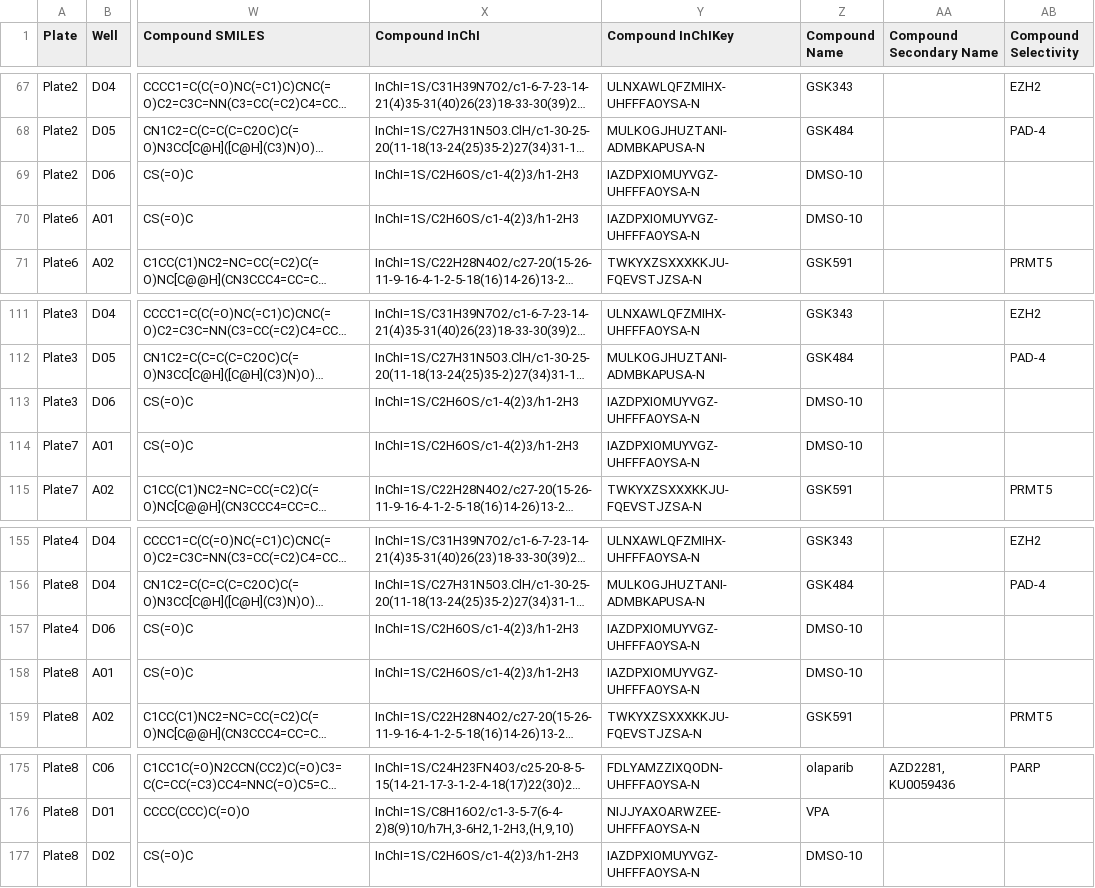
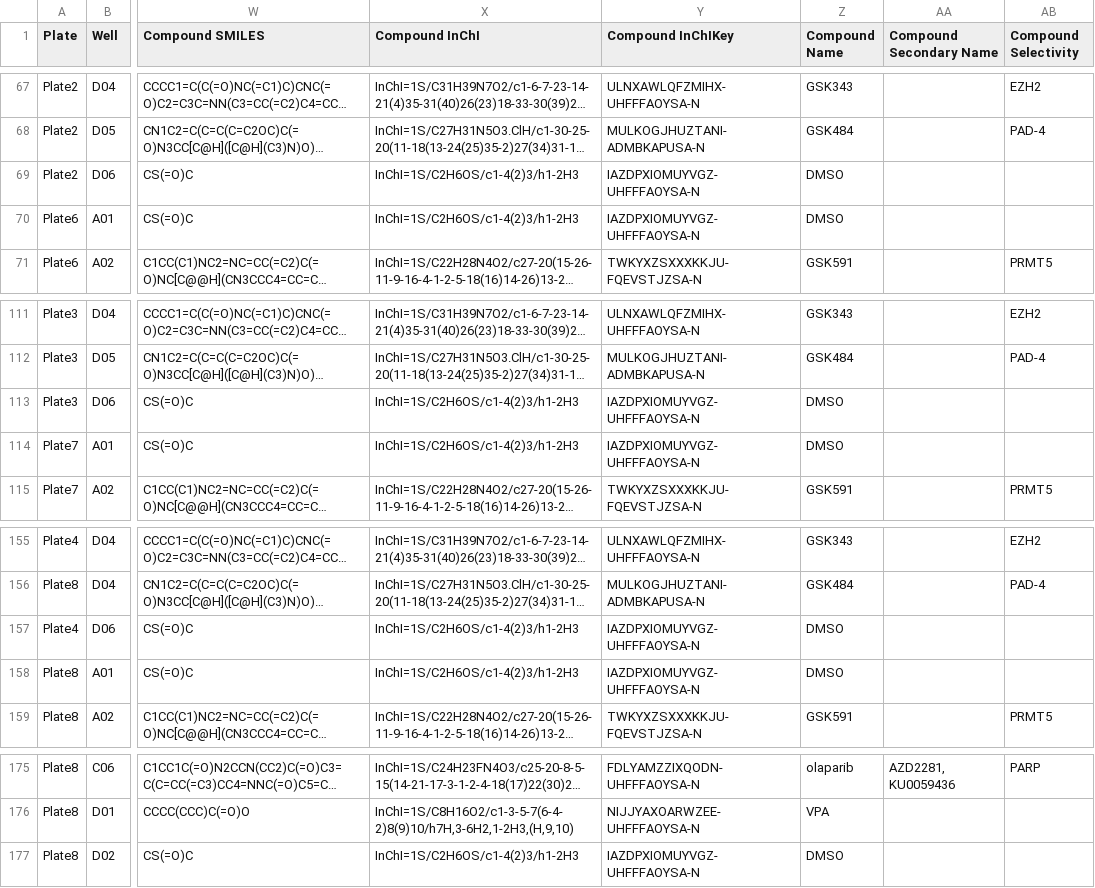
Before and after one commit to IDR/idr0092-ostrop-organoid, a CSV file: screenA/idr0092-screenA-annotation.csv, drawn as a sheet; only a part is shown, gaps mark what is left out; long unchanged cells end in …; the diff covers the shown part only; the diff names each change by its address in the sheet, - before the commit and + after, or states it on an @@ line.

Commit message:
Fix DMSO
Fix DMSO

```diff
--- a/screenA/idr0092-screenA-annotation.csv
+++ b/screenA/idr0092-screenA-annotation.csv
-Z69:Z70 (Compound Name): DMSO-10
+Z69:Z70 (Compound Name): DMSO
-Z113:Z114 (Compound Name): DMSO-10
+Z113:Z114 (Compound Name): DMSO
-Z157:Z158 (Compound Name): DMSO-10
+Z157:Z158 (Compound Name): DMSO
-Z177 (Compound Name): DMSO-10
+Z177 (Compound Name): DMSO
```
Also changed, not shown: 13 edited cells elsewhere in this file.
